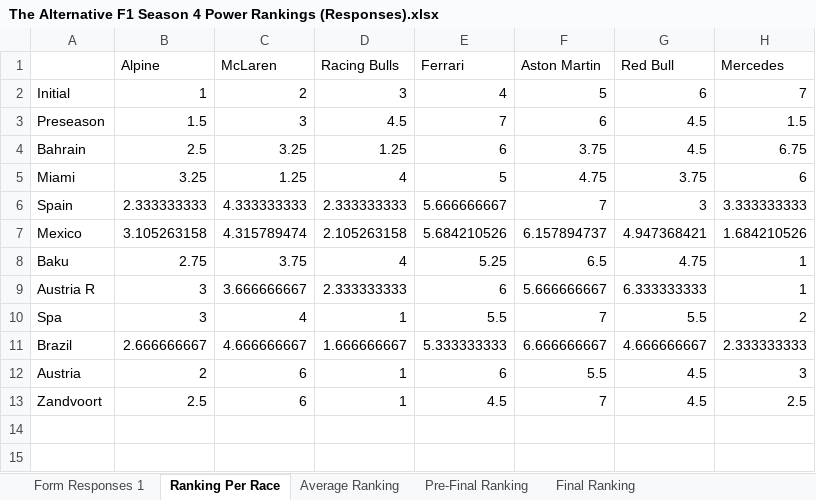
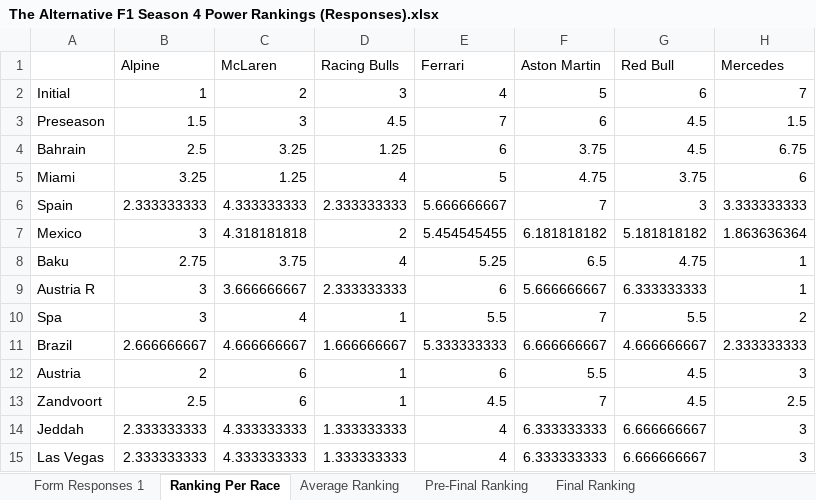
Before and after one commit to PKnowlez/TheAlternativeF1, an Excel workbook: The Alternative F1 Season 4 Power Rankings (Responses).xlsx, sheet Ranking Per Race, drawn as a sheet; values as stored, in another font and other column widths than the file's, no borders; charts and pictures not drawn; the diff names each change by its address in the sheet, - before the commit and + after, or states it on an @@ line.

```diff
--- a/The Alternative F1 Season 4 Power Rankings (Responses).xlsx (sheet Ranking Per Race)
+++ b/The Alternative F1 Season 4 Power Rankings (Responses).xlsx (sheet Ranking Per Race)
-B7 (Alpine): 3.105263158
+B7 (Alpine): 3
-C7 (McLaren): 4.315789474
+C7 (McLaren): 4.318181818
-D7 (Racing Bulls): 2.105263158
+D7 (Racing Bulls): 2
-E7 (Ferrari): 5.684210526
+E7 (Ferrari): 5.454545455
-F7 (Aston Martin): 6.157894737
+F7 (Aston Martin): 6.181818182
-G7 (Red Bull): 4.947368421
+G7 (Red Bull): 5.181818182
-H7 (Mercedes): 1.684210526
+H7 (Mercedes): 1.863636364
+row 14: Jeddah | 2.333333333 | 4.333333333 | 1.333333333 | 4 | 6.333333333 | 6.666666667 | 3
+row 15: Las Vegas | 2.333333333 | 4.333333333 | 1.333333333 | 4 | 6.333333333 | 6.666666667 | 3
```
Also changed, not shown: sheet Average Ranking, sheet Pre-Final Ranking, sheet Form Responses 1, sheet Final Ranking, The_Alternative_F1.xlsx, 5 other files.
